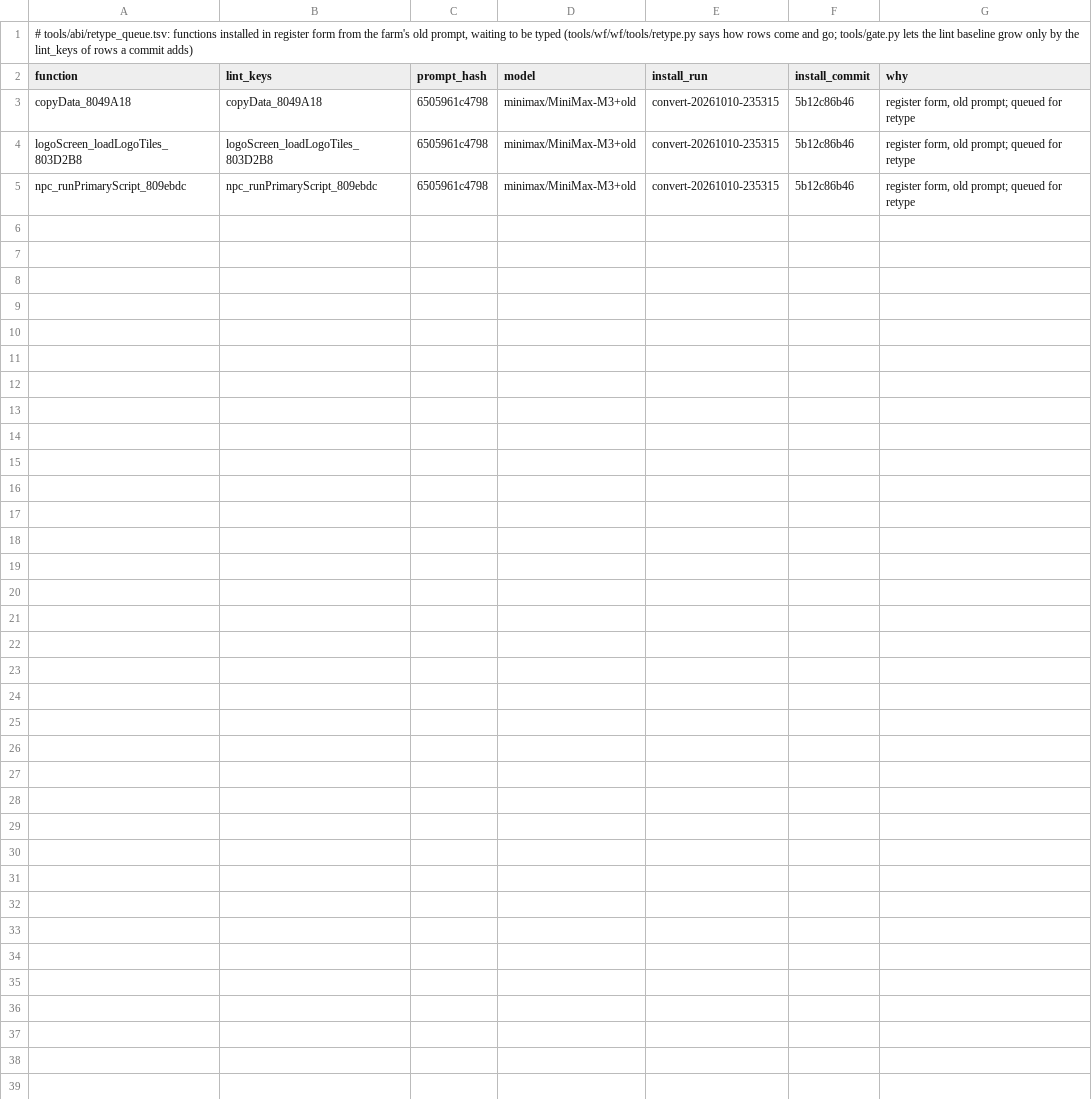
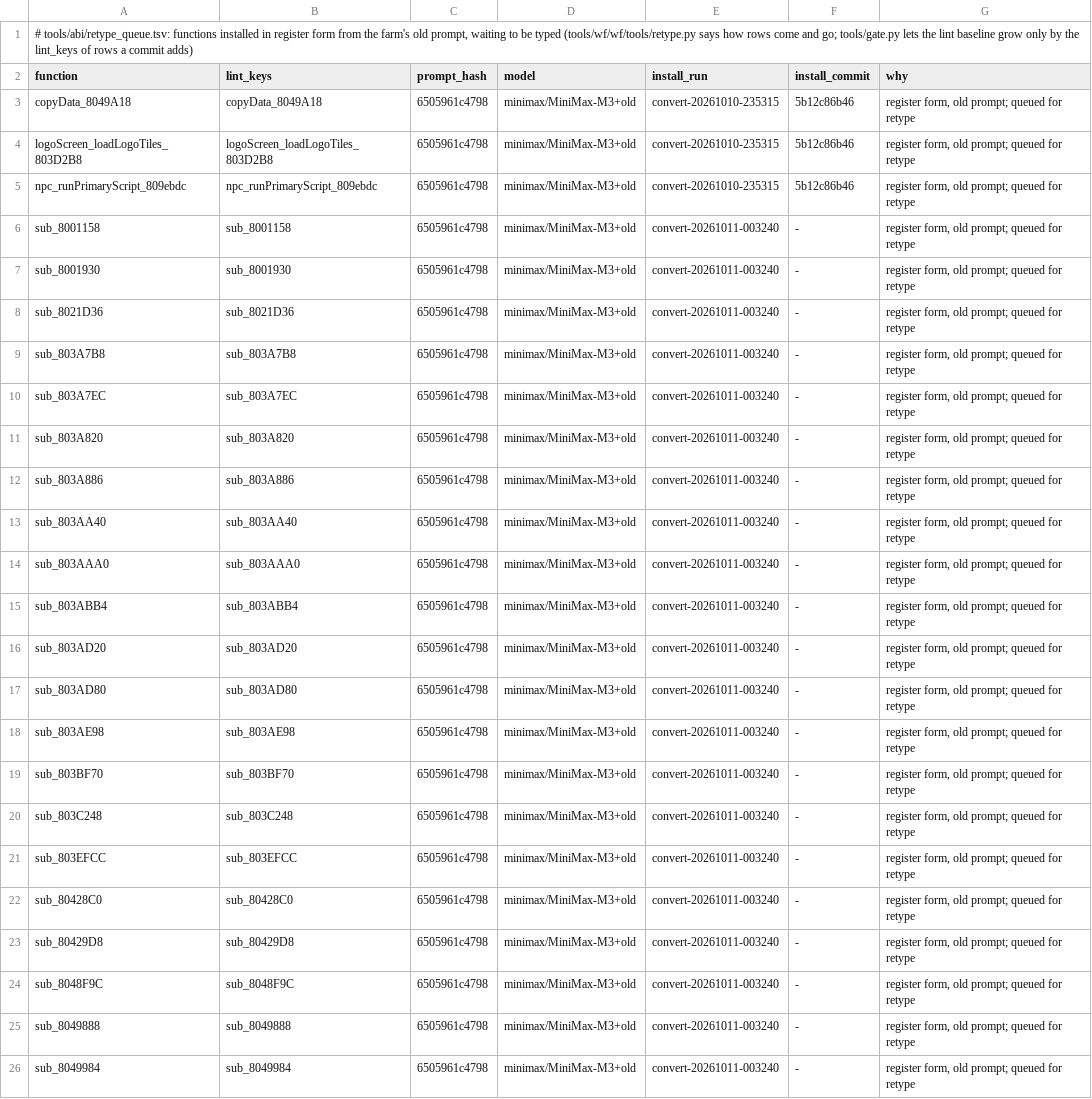
Before and after one commit to alex-berliner/bn6f-recomp, a TSV file: tools/abi/retype_queue.tsv, drawn as a sheet.

```diff
--- a/tools/abi/retype_queue.tsv
+++ b/tools/abi/retype_queue.tsv
@@ -5 +5,22 @@ logoScreen_loadLogoTiles_803D2B8	logoScreen_loadLogoTiles_803D2B8	6505961c4798	m
 npc_runPrimaryScript_809ebdc	npc_runPrimaryScript_809ebdc	6505961c4798	minimax/MiniMax-M3+old	convert-20261010-235315	5b12c86b46	register form, old prompt; queued for retype
+sub_8001158	sub_8001158	6505961c4798	minimax/MiniMax-M3+old	convert-20261011-003240	-	register form, old prompt; queued for retype
+sub_8001930	sub_8001930	6505961c4798	minimax/MiniMax-M3+old	convert-20261011-003240	-	register form, old prompt; queued for retype
+sub_8021D36	sub_8021D36	6505961c4798	minimax/MiniMax-M3+old	convert-20261011-003240	-	register form, old prompt; queued for retype
+sub_803A7B8	sub_803A7B8	6505961c4798	minimax/MiniMax-M3+old	convert-20261011-003240	-	register form, old prompt; queued for retype
+sub_803A7EC	sub_803A7EC	6505961c4798	minimax/MiniMax-M3+old	convert-20261011-003240	-	register form, old prompt; queued for retype
+sub_803A820	sub_803A820	6505961c4798	minimax/MiniMax-M3+old	convert-20261011-003240	-	register form, old prompt; queued for retype
+sub_803A886	sub_803A886	6505961c4798	minimax/MiniMax-M3+old	convert-20261011-003240	-	register form, old prompt; queued for retype
+sub_803AA40	sub_803AA40	6505961c4798	minimax/MiniMax-M3+old	convert-20261011-003240	-	register form, old prompt; queued for retype
+sub_803AAA0	sub_803AAA0	6505961c4798	minimax/MiniMax-M3+old	convert-20261011-003240	-	register form, old prompt; queued for retype
+sub_803ABB4	sub_803ABB4	6505961c4798	minimax/MiniMax-M3+old	convert-20261011-003240	-	register form, old prompt; queued for retype
+sub_803AD20	sub_803AD20	6505961c4798	minimax/MiniMax-M3+old	convert-20261011-003240	-	register form, old prompt; queued for retype
+sub_803AD80	sub_803AD80	6505961c4798	minimax/MiniMax-M3+old	convert-20261011-003240	-	register form, old prompt; queued for retype
+sub_803AE98	sub_803AE98	6505961c4798	minimax/MiniMax-M3+old	convert-20261011-003240	-	register form, old prompt; queued for retype
+sub_803BF70	sub_803BF70	6505961c4798	minimax/MiniMax-M3+old	convert-20261011-003240	-	register form, old prompt; queued for retype
+sub_803C248	sub_803C248	6505961c4798	minimax/MiniMax-M3+old	convert-20261011-003240	-	register form, old prompt; queued for retype
+sub_803EFCC	sub_803EFCC	6505961c4798	minimax/MiniMax-M3+old	convert-20261011-003240	-	register form, old prompt; queued for retype
+sub_80428C0	sub_80428C0	6505961c4798	minimax/MiniMax-M3+old	convert-20261011-003240	-	register form, old prompt; queued for retype
+sub_80429D8	sub_80429D8	6505961c4798	minimax/MiniMax-M3+old	convert-20261011-003240	-	register form, old prompt; queued for retype
+sub_8048F9C	sub_8048F9C	6505961c4798	minimax/MiniMax-M3+old	convert-20261011-003240	-	register form, old prompt; queued for retype
+sub_8049888	sub_8049888	6505961c4798	minimax/MiniMax-M3+old	convert-20261011-003240	-	register form, old prompt; queued for retype
+sub_8049984	sub_8049984	6505961c4798	minimax/MiniMax-M3+old	convert-20261011-003240	-	register form, old prompt; queued for retype
```
Also changed, not shown: 6 other files.
